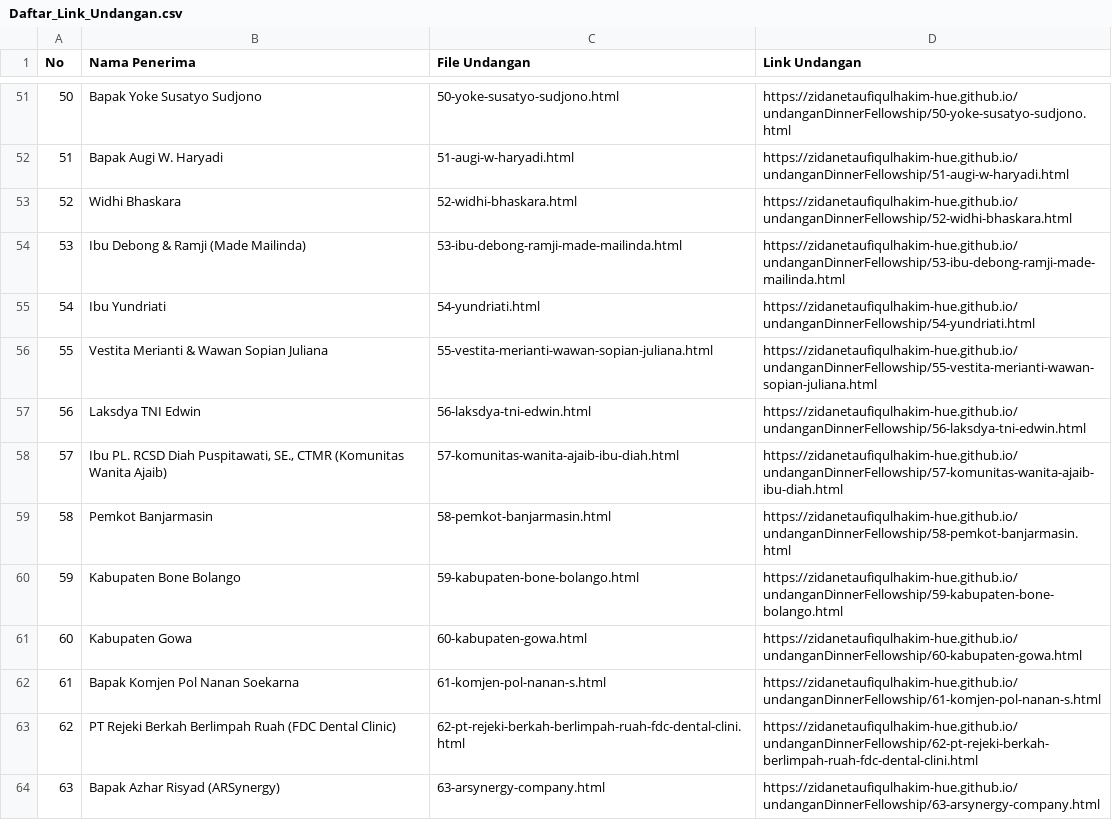
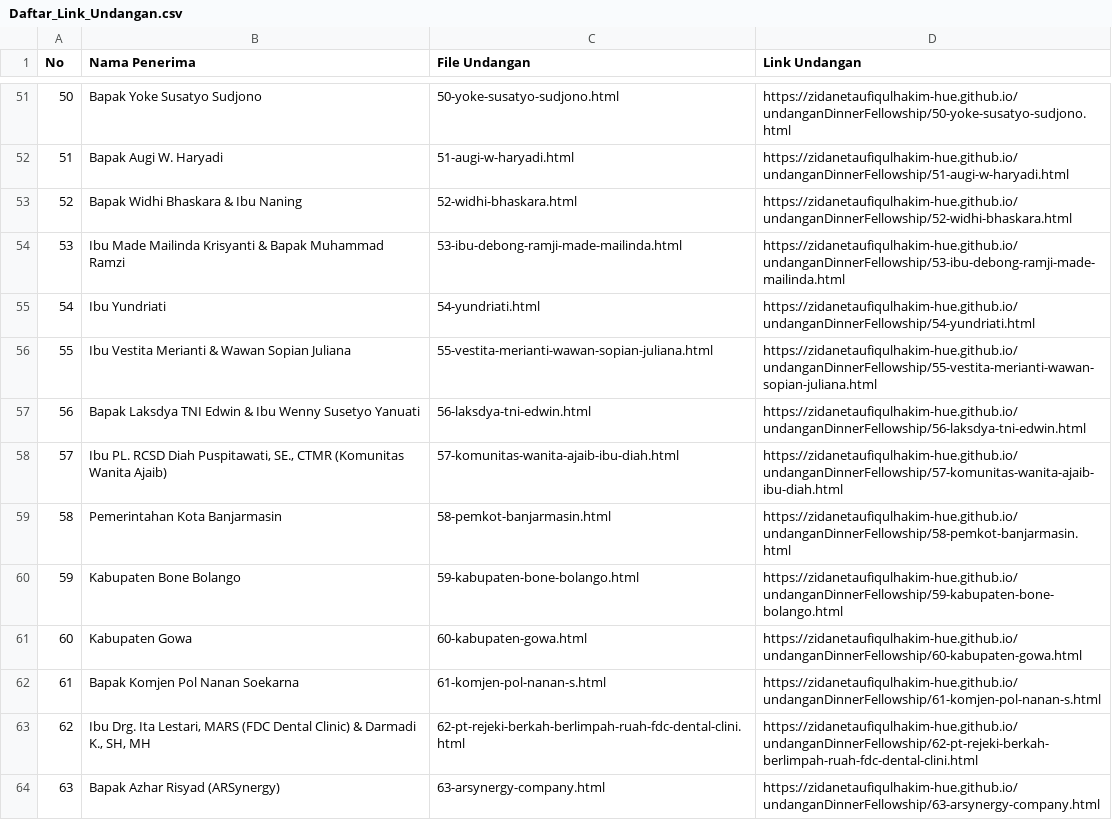
Before and after one commit to zidanetaufiqulhakim-hue/undanganDinnerFellowship, a CSV file: Daftar_Link_Undangan.csv, drawn as a sheet; only a part is shown, gaps mark what is left out; the diff covers the shown part only.

```diff
--- a/Daftar_Link_Undangan.csv
+++ b/Daftar_Link_Undangan.csv
@@ -52,9 +52,9 @@
 51,Bapak Augi W. Haryadi,51-augi-w-haryadi.html,https://zidanetaufiqulhakim-hue.github.io/undanganDinnerFellowship/51-augi-w-haryadi.html
-52,Widhi Bhaskara,52-widhi-bhaskara.html,https://zidanetaufiqulhakim-hue.github.io/undanganDinnerFellowship/52-widhi-bhaskara.html
-53,Ibu Debong & Ramji (Made Mailinda),53-ibu-debong-ramji-made-mailinda.html,https://zidanetaufiqulhakim-hue.github.io/undanganDinnerFellowship/53-ibu-debong-ramji-made-mailinda.html
+52,Bapak Widhi Bhaskara & Ibu Naning,52-widhi-bhaskara.html,https://zidanetaufiqulhakim-hue.github.io/undanganDinnerFellowship/52-widhi-bhaskara.html
+53,Ibu Made Mailinda Krisyanti & Bapak Muhammad Ramzi,53-ibu-debong-ramji-made-mailinda.html,https://zidanetaufiqulhakim-hue.github.io/undanganDinnerFellowship/53-ibu-debong-ramji-made-mailinda.html
 54,Ibu Yundriati,54-yundriati.html,https://zidanetaufiqulhakim-hue.github.io/undanganDinnerFellowship/54-yundriati.html
-55,Vestita Merianti & Wawan Sopian Juliana,55-vestita-merianti-wawan-sopian-juliana.html,https://zidanetaufiqulhakim-hue.github.io/undanganDinnerFellowship/55-vestita-merianti-wawan-sopian-juliana.html
-56,Laksdya TNI Edwin,56-laksdya-tni-edwin.html,https://zidanetaufiqulhakim-hue.github.io/undanganDinnerFellowship/56-laksdya-tni-edwin.html
+55,Ibu Vestita Merianti & Wawan Sopian Juliana,55-vestita-merianti-wawan-sopian-juliana.html,https://zidanetaufiqulhakim-hue.github.io/undanganDinnerFellowship/55-vestita-merianti-wawan-sopian-juliana.html
+56,Bapak Laksdya TNI Edwin & Ibu Wenny Susetyo Yanuati,56-laksdya-tni-edwin.html,https://zidanetaufiqulhakim-hue.github.io/undanganDinnerFellowship/56-laksdya-tni-edwin.html
 57,"Ibu PL. RCSD Diah Puspitawati, SE., CTMR (Komunitas Wanita Ajaib)",57-komunitas-wanita-ajaib-ibu-diah.html,https://zidanetaufiqulhakim-hue.github.io/undanganDinnerFellowship/57-komunitas-wanita-ajaib-ibu-diah.html
-58,Pemkot Banjarmasin,58-pemkot-banjarmasin.html,https://zidanetaufiqulhakim-hue.github.io/undanganDinnerFellowship/58-pemkot-banjarmasin.html
+58,Pemerintahan Kota Banjarmasin,58-pemkot-banjarmasin.html,https://zidanetaufiqulhakim-hue.github.io/undanganDinnerFellowship/58-pemkot-banjarmasin.html
 59,Kabupaten Bone Bolango,59-kabupaten-bone-bolango.html,https://zidanetaufiqulhakim-hue.github.io/undanganDinnerFellowship/59-kabupaten-bone-bolango.html
@@ -62,3 +62,3 @@
 61,Bapak Komjen Pol Nanan Soekarna,61-komjen-pol-nanan-s.html,https://zidanetaufiqulhakim-hue.github.io/undanganDinnerFellowship/61-komjen-pol-nanan-s.html
-62,PT Rejeki Berkah Berlimpah Ruah (FDC Dental Clinic),62-pt-rejeki-berkah-berlimpah-ruah-fdc-dental-clini.html,https://zidanetaufiqulhakim-hue.github.io/undanganDinnerFellowship/62-pt-rejeki-berkah-berlimpah-ruah-fdc-dental-clini.html
+62,"Ibu Drg. Ita Lestari, MARS (FDC Dental Clinic) & Darmadi K., SH, MH",62-pt-rejeki-berkah-berlimpah-ruah-fdc-dental-clini.html,https://zidanetaufiqulhakim-hue.github.io/undanganDinnerFellowship/62-pt-rejeki-berkah-berlimpah-ruah-fdc-dental-clini.html
 63,Bapak Azhar Risyad (ARSynergy),63-arsynergy-company.html,https://zidanetaufiqulhakim-hue.github.io/undanganDinnerFellowship/63-arsynergy-company.html
```
Also changed, not shown: 8 added rows and 20 edited cells elsewhere in this file, 35 other files.
